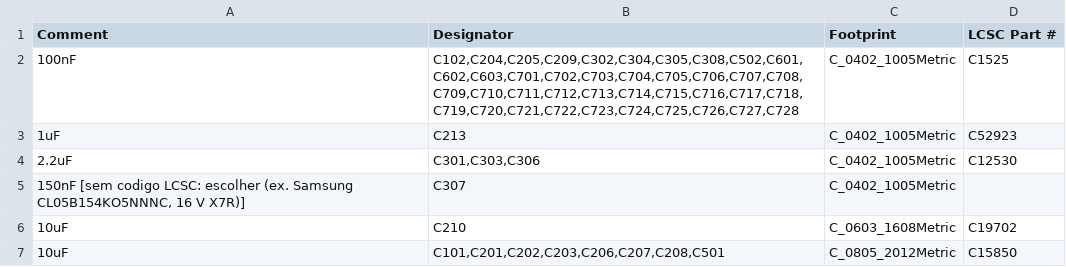
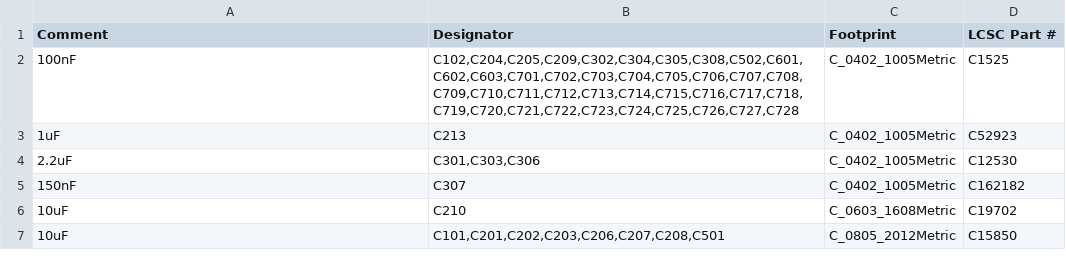
Before and after one commit to dataehora/beatconfused, a CSV file: etutti/hardware/viaggio_j1/fab/viaggio_j1_bom.csv, drawn as a sheet; only a part is shown.

```diff
--- a/etutti/hardware/viaggio_j1/fab/viaggio_j1_bom.csv
+++ b/etutti/hardware/viaggio_j1/fab/viaggio_j1_bom.csv
@@ -4,3 +4,3 @@ Comment,Designator,Footprint,LCSC Part #
 2.2uF,"C301,C303,C306",C_0402_1005Metric,C12530
-"150nF [sem codigo LCSC: escolher (ex. Samsung CL05B154KO5NNNC, 16 V X7R)]",C307,C_0402_1005Metric,
+150nF,C307,C_0402_1005Metric,C162182
 10uF,C210,C_0603_1608Metric,C19702
```
Also changed, not shown: etutti/hardware/viaggio_micromod/pcb/bom_preliminar.csv, 15 other files.
